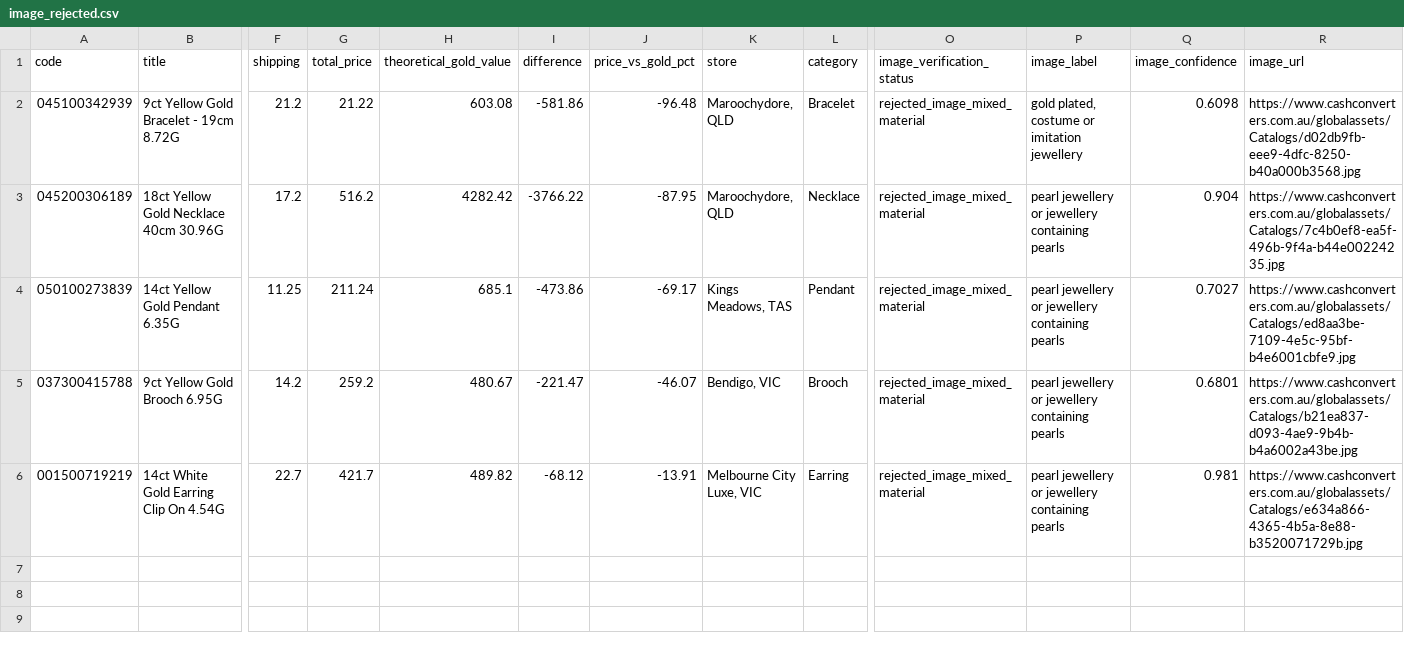
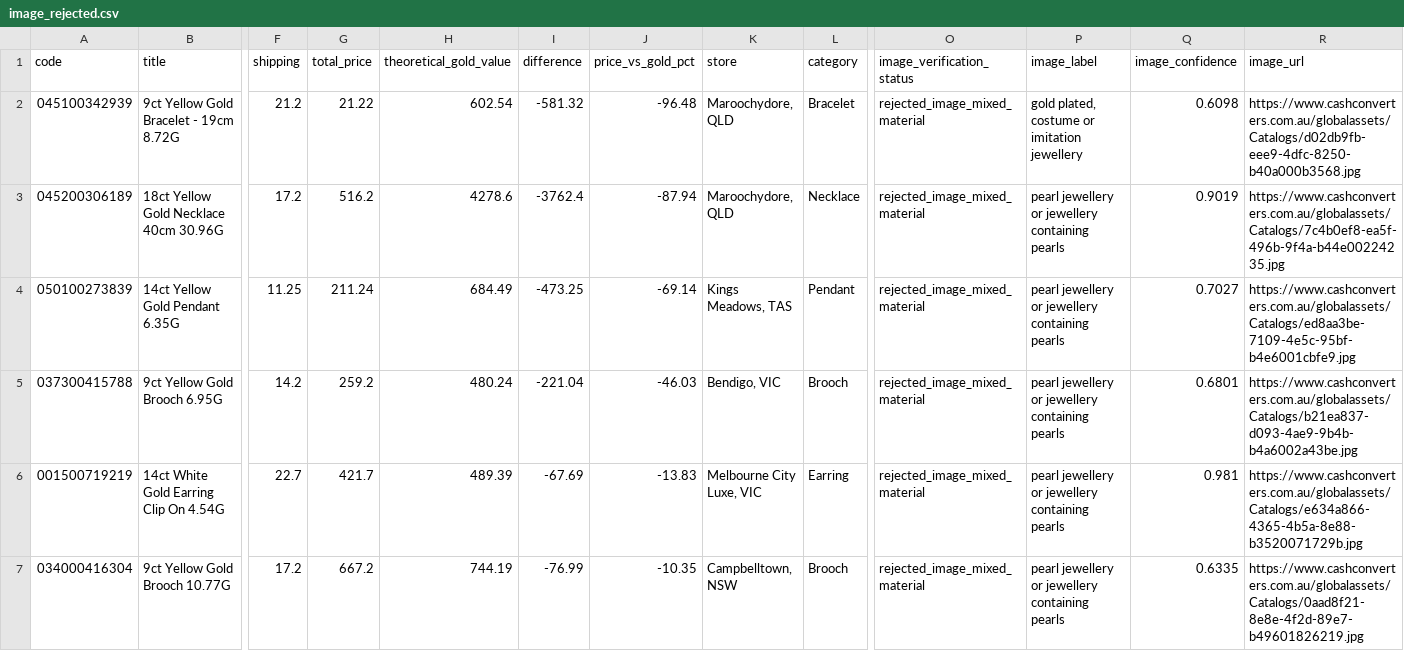
Before and after one commit to tycab03/gold-deal-finder, a CSV file: image_rejected.csv, drawn as a sheet; only a part is shown, gaps mark what is left out; rows hold the shown columns only; the diff names each change by its address in the sheet, - before the commit and + after, or states it on an @@ line.

```diff
--- a/image_rejected.csv
+++ b/image_rejected.csv
-H2 (theoretical_gold_value): 603.08
+H2 (theoretical_gold_value): 602.54
-I2 (difference): -581.86
+I2 (difference): -581.32
-H3 (theoretical_gold_value): 4282.42
+H3 (theoretical_gold_value): 4278.6
-I3 (difference): -3766.22
+I3 (difference): -3762.4
-J3 (price_vs_gold_pct): -87.95
+J3 (price_vs_gold_pct): -87.94
-Q3 (image_confidence): 0.904
+Q3 (image_confidence): 0.9019
-H4 (theoretical_gold_value): 685.1
+H4 (theoretical_gold_value): 684.49
-I4 (difference): -473.86
+I4 (difference): -473.25
-J4 (price_vs_gold_pct): -69.17
+J4 (price_vs_gold_pct): -69.14
-H5 (theoretical_gold_value): 480.67
+H5 (theoretical_gold_value): 480.24
-I5 (difference): -221.47
+I5 (difference): -221.04
-J5 (price_vs_gold_pct): -46.07
+J5 (price_vs_gold_pct): -46.03
-H6 (theoretical_gold_value): 489.82
+H6 (theoretical_gold_value): 489.39
-I6 (difference): -68.12
+I6 (difference): -67.69
-J6 (price_vs_gold_pct): -13.91
+J6 (price_vs_gold_pct): -13.83
+row 7: 034000416304 | 9ct Yellow Gold Brooch 10.77G | 17.2 | 667.2 | 744.19 | -76.99 | -10.35 | Campbelltown, NSW | Brooch | rejected_image_mixed_material | pearl jewellery or jewellery containing pearls | 0.6335 | https://www.cashconverters.com.au/globalassets/Catalogs/0aad8f21-8e8e-4f2d-89e7-b49601826219.jpg
```
Also changed, not shown: 1 other file.
